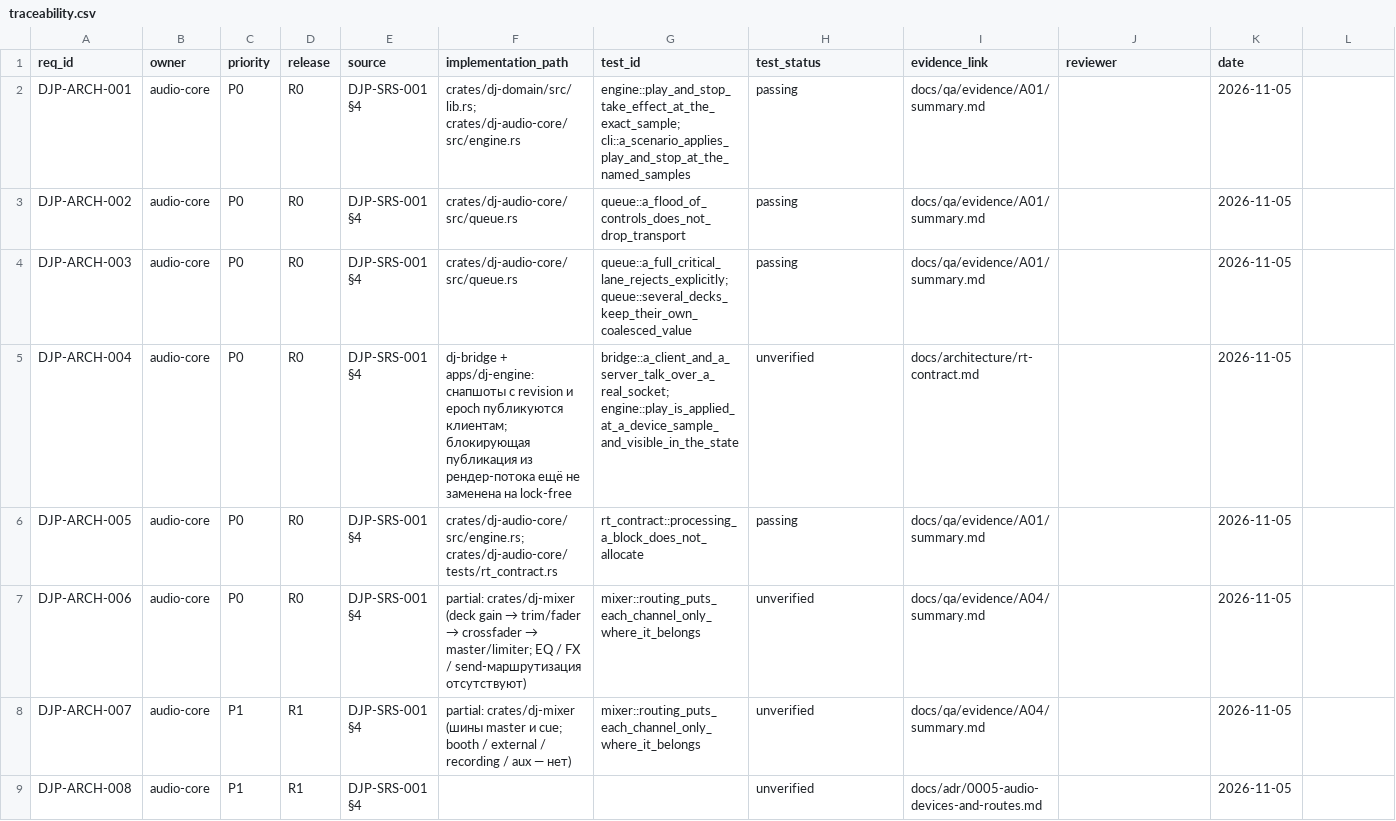
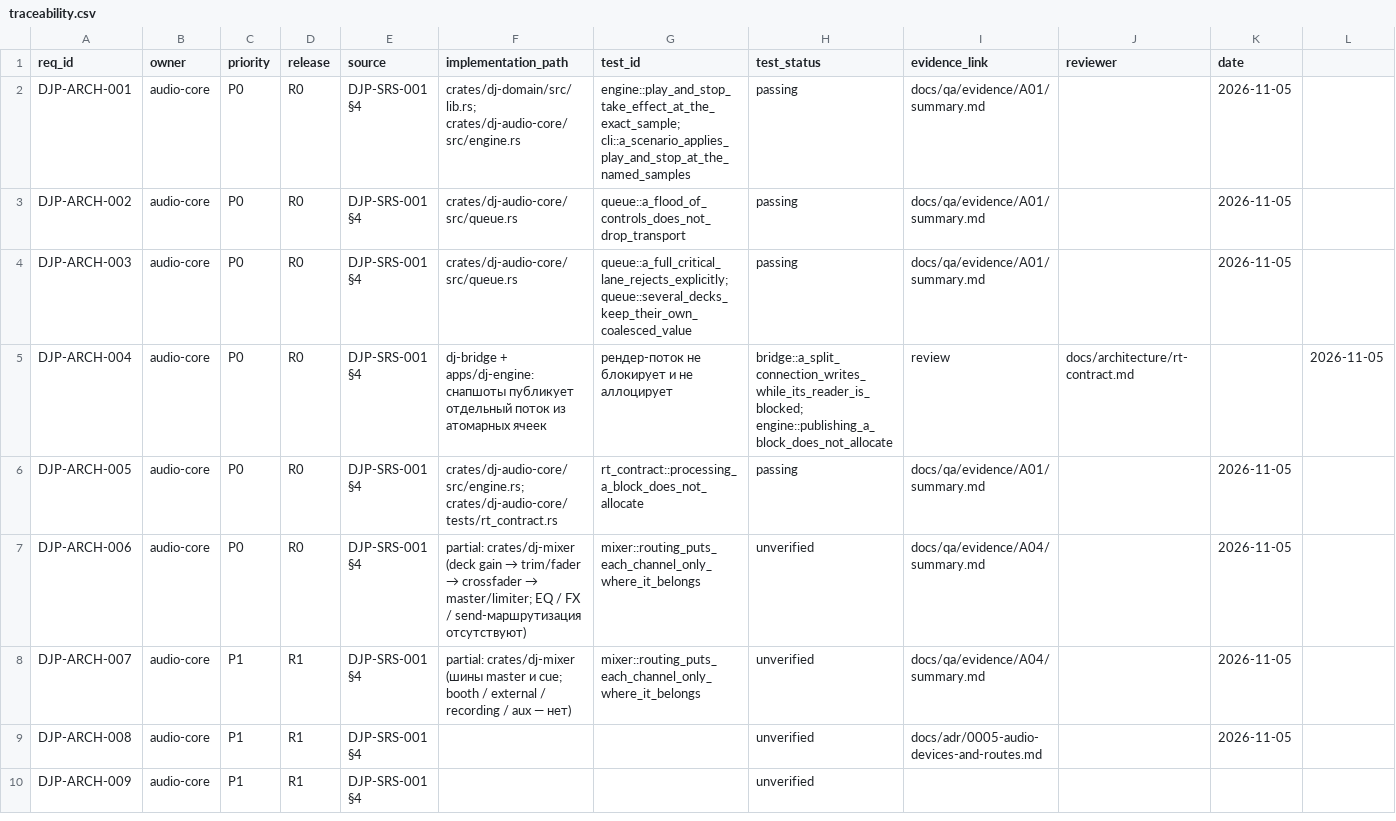
Before and after one commit to UncleAndy/hauler-dj-platform, a CSV file: docs/requirements/traceability.csv, drawn as a sheet; only a part is shown; the shorter side is filled out with more unchanged rows.

Commit message:
fix(A06): the snapshot left the audio path, and the client got a writer of its own
The engine published state by taking a mutex and sending on an mpsc channel from the render
thread — the exact thing the RT contract forbids, harmless only because the sink was null.
It now stores scalars in StateCells with plain atomic stores, and a publisher thread reads
them every 50 ms, builds the snapshot (its allocation, not the callback's) and fans it out.
A test runs 64 publishes inside an RtScope and requires zero allocations, so the rule is
enforced rather than remembered.

The second defect was structural: one thread per client both waited 5 ms for an outgoing
message and read the socket. A blocking read parks it, so snapshots only left when the client
happened to speak — the UI received its greeting and then silence. The connection now splits
into a reader and a writer with a thread each; a pair-of-sockets test proves the writer answers
while the reader is blocked on a command that never comes.

Verified on a live process: 61 snapshots in three seconds (20 Hz), the engine clock at 1.00x
real time, and Play acknowledged with Applied { at_sample } and visible in the next snapshot.

Still open for A06: the Qt shell does not talk to the bridge, --device is refused honestly, and
command application still runs in the render thread (fine until a Load command exists).

```diff
--- a/docs/requirements/traceability.csv
+++ b/docs/requirements/traceability.csv
@@ -4,3 +4,3 @@ DJP-ARCH-002,audio-core,P0,R0,DJP-SRS-001 §4,crates/dj-audio-core/src/queue.rs,
 DJP-ARCH-003,audio-core,P0,R0,DJP-SRS-001 §4,crates/dj-audio-core/src/queue.rs,queue::a_full_critical_lane_rejects_explicitly; queue::several_decks_keep_their_own_coalesced_value,passing,docs/qa/evidence/A01/summary.md,,2026-11-05
-DJP-ARCH-004,audio-core,P0,R0,DJP-SRS-001 §4,dj-bridge + apps/dj-engine: снапшоты с revision и epoch публикуются клиентам; блокирующая публикация из рендер-потока ещё не заменена на lock-free,bridge::a_client_and_a_server_talk_over_a_real_socket; engine::play_is_applied_at_a_device_sample_and_visible_in_the_state,unverified,docs/architecture/rt-contract.md,,2026-11-05
+DJP-ARCH-004,audio-core,P0,R0,DJP-SRS-001 §4,dj-bridge + apps/dj-engine: снапшоты публикует отдельный поток из атомарных ячеек, рендер-поток не блокирует и не аллоцирует,bridge::a_split_connection_writes_while_its_reader_is_blocked; engine::publishing_a_block_does_not_allocate,review,docs/architecture/rt-contract.md,,2026-11-05
 DJP-ARCH-005,audio-core,P0,R0,DJP-SRS-001 §4,crates/dj-audio-core/src/engine.rs; crates/dj-audio-core/tests/rt_contract.rs,rt_contract::processing_a_block_does_not_allocate,passing,docs/qa/evidence/A01/summary.md,,2026-11-05
```
Also changed, not shown: 11 other files.
